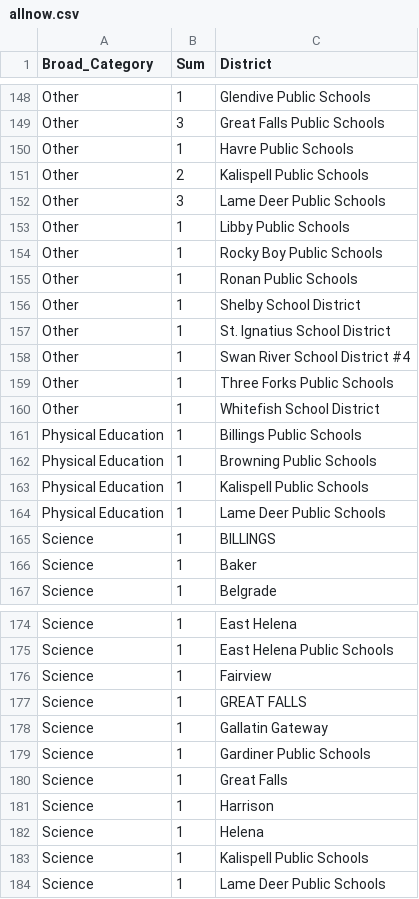
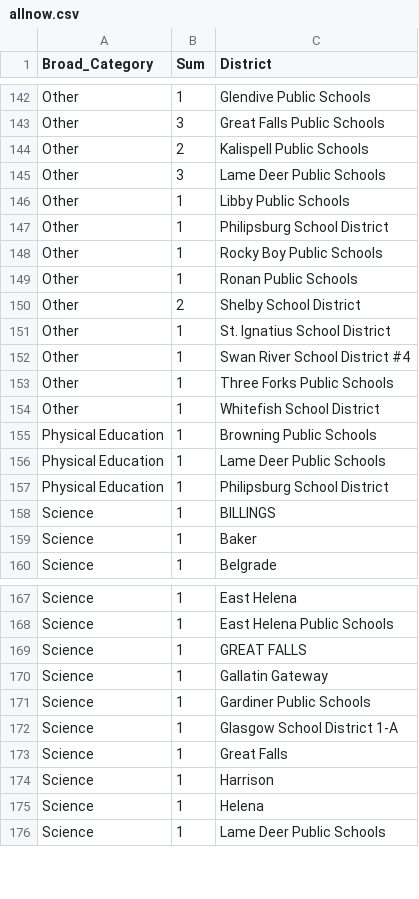
Before and after one commit to bostickmike/Montana-Education-Jobs-Dashboard, a CSV file: Mt_Ed_Jobs/allnow.csv, drawn as a sheet; only a part is shown, gaps mark what is left out; the diff covers the shown part only.

```diff
--- a/Mt_Ed_Jobs/allnow.csv
+++ b/Mt_Ed_Jobs/allnow.csv
@@ -149,3 +143,2 @@
 "Other",3,"Great Falls Public Schools"
-"Other",1,"Havre Public Schools"
 "Other",2,"Kalispell Public Schools"
@@ -153,5 +146,6 @@
 "Other",1,"Libby Public Schools"
+"Other",1,"Philipsburg School District"
 "Other",1,"Rocky Boy Public Schools"
 "Other",1,"Ronan Public Schools"
-"Other",1,"Shelby School District"
+"Other",2,"Shelby School District"
 "Other",1,"St. Ignatius School District"
@@ -160,6 +154,5 @@
 "Other",1,"Whitefish School District"
-"Physical Education",1,"Billings Public Schools"
 "Physical Education",1,"Browning Public Schools"
-"Physical Education",1,"Kalispell Public Schools"
 "Physical Education",1,"Lame Deer Public Schools"
+"Physical Education",1,"Philipsburg School District"
 "Science",1,"BILLINGS"
@@ -175,3 +168,2 @@
 "Science",1,"East Helena Public Schools"
-"Science",1,"Fairview"
 "Science",1,"GREAT FALLS"
@@ -179,2 +171,3 @@
 "Science",1,"Gardiner Public Schools"
+"Science",1,"Glasgow School District 1-A"
 "Science",1,"Great Falls"
@@ -182,3 +175,2 @@
 "Science",1,"Helena"
-"Science",1,"Kalispell Public Schools"
 "Science",1,"Lame Deer Public Schools"
```
Also changed, not shown: 7 added rows, 13 removed rows and 15 edited cells elsewhere in this file, Mt_Ed_Jobs/allnow_he.csv, Mt_Ed_Jobs/he_institution_weekly_totals.csv, 11 other files.
